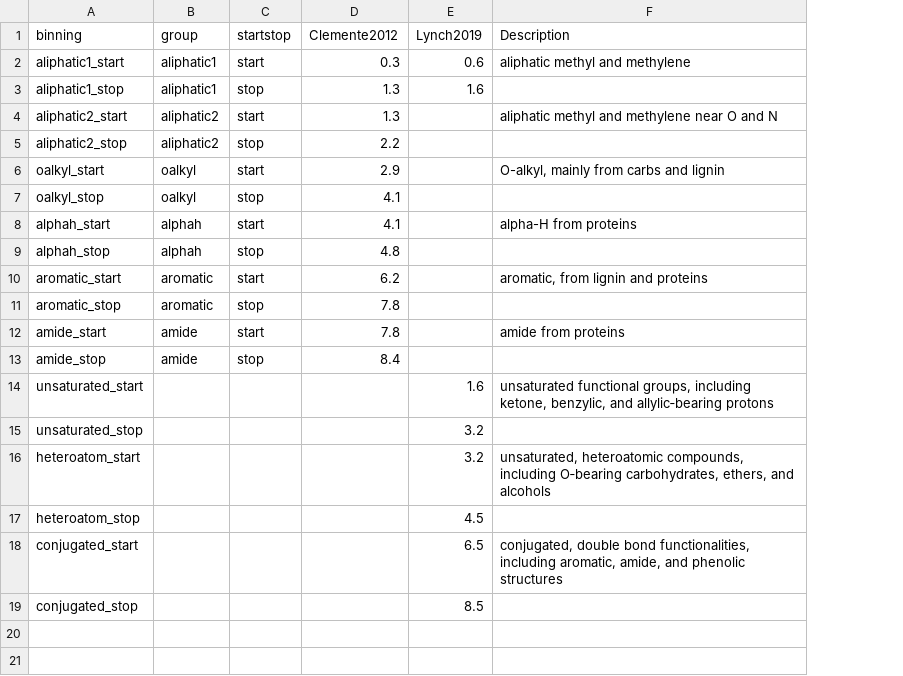
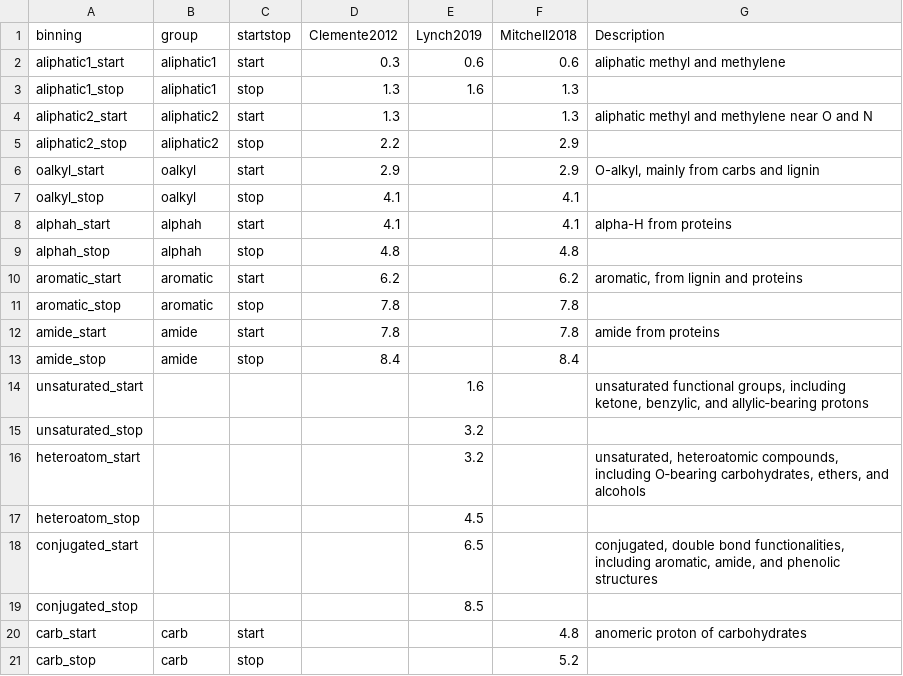
Before and after one commit to kaizadp/nmrrr-workflow, a CSV file: nmr_bins.csv, drawn as a sheet; the diff names each change by its address in the sheet, - before the commit and + after, or states it on an @@ line.

Commit message:
add bins from Perry Mitchell et al. 2018

```diff
--- a/nmr_bins.csv
+++ b/nmr_bins.csv
+column F (Mitchell2018), rows 2-13: 0.6 | 1.3 | 1.3 | 2.9 | 2.9 | 4.1 | 4.1 | 4.8 | 6.2 | 7.8 | 7.8 | 8.4
+row 20: carb_start | carb | start |  |  | 4.8 | anomeric proton of carbohydrates
+row 21: carb_stop | carb | stop |  |  | 5.2
```
